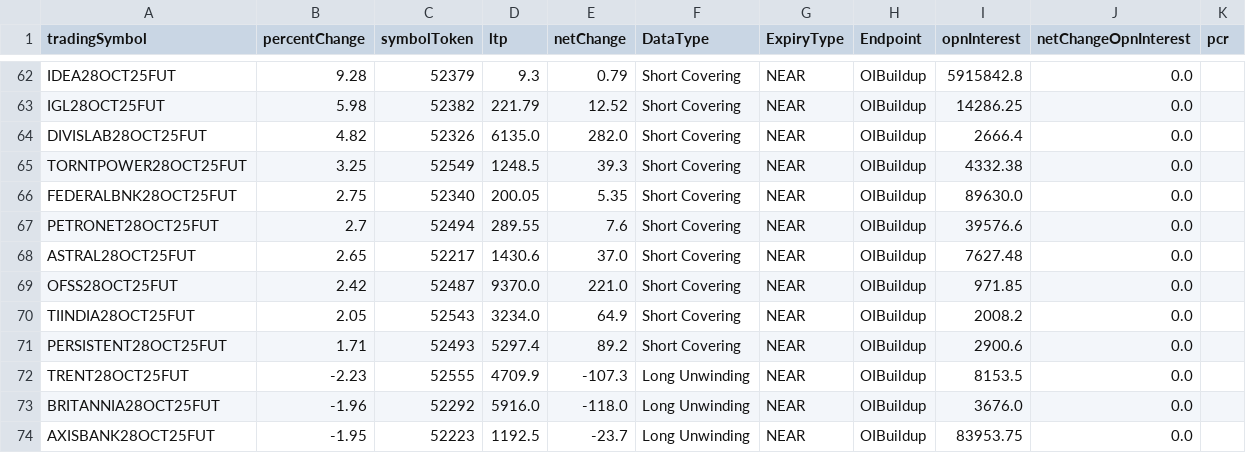
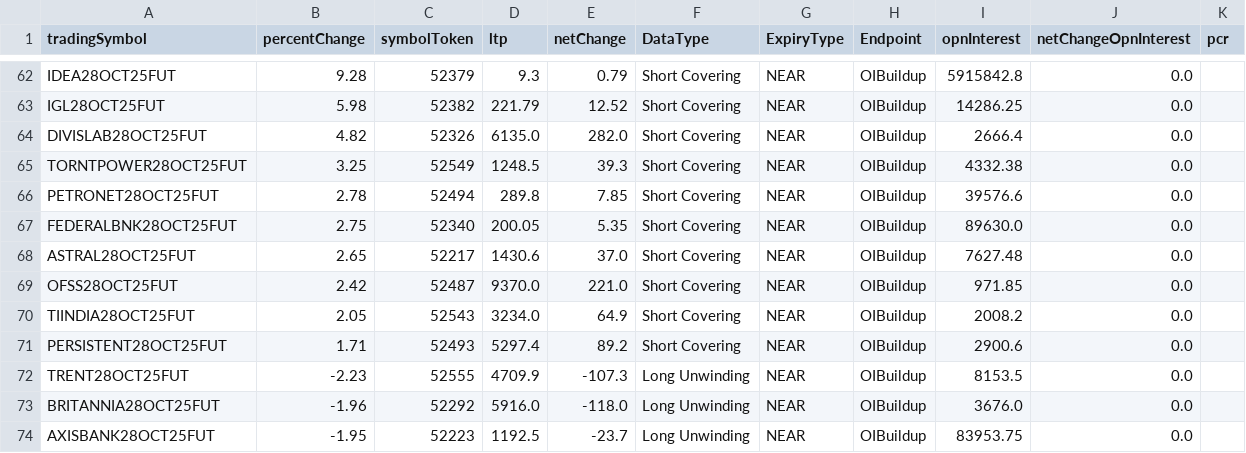
Before and after one commit to PharmakonSpace/GainLooserBuild, a CSV file: AngelMarketData.csv, drawn as a sheet; only a part is shown, gaps mark what is left out; removed rows and columns are numbered as before the commit, all else as after; the diff names each change by its address in the sheet, - before the commit and + after, or states it on an @@ line.

```diff
--- a/AngelMarketData.csv
+++ b/AngelMarketData.csv
+row 66: PETRONET28OCT25FUT | 2.78 | 52494 | 289.8 | 7.85 | Short Covering | NEAR | OIBuildup | 39576.6 | 0.0
-row 67: PETRONET28OCT25FUT | 2.7 | 52494 | 289.55 | 7.6 | Short Covering | NEAR | OIBuildup | 39576.6 | 0.0
```
